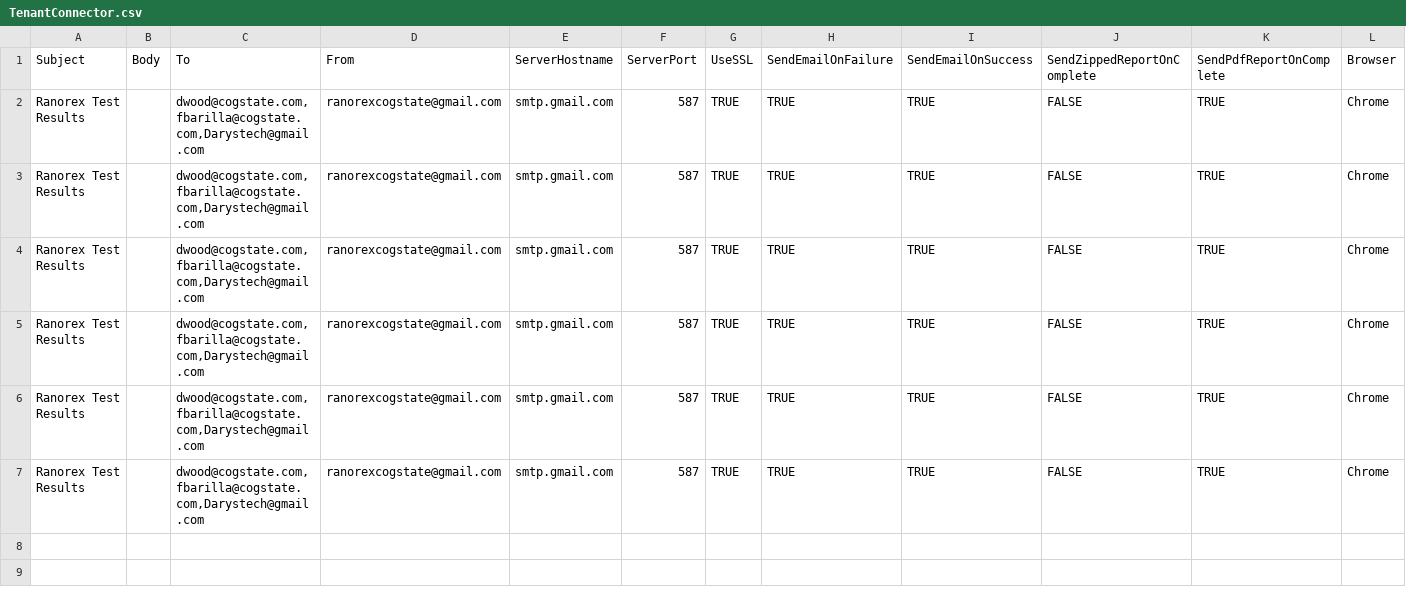
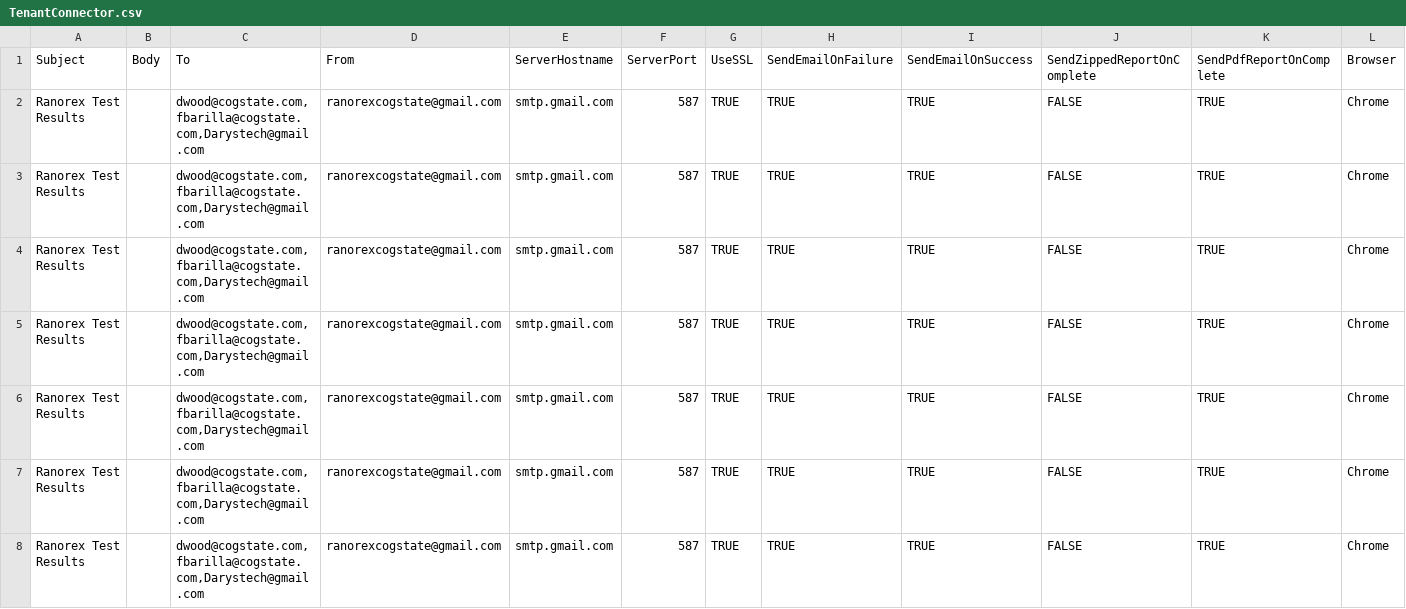
Before and after one commit to zchekir/dll, a CSV file: eSourcePlatform/eSourcePlatform/TenantConnector.csv, drawn as a sheet; only a part is shown; rows hold the shown columns only; the diff names each change by its address in the sheet, - before the commit and + after, or states it on an @@ line.

Commit message:
QC-113- Adjusting the smoke test to be used for the HTOFIX

```diff
--- a/eSourcePlatform/eSourcePlatform/TenantConnector.csv
+++ b/eSourcePlatform/eSourcePlatform/TenantConnector.csv
+row 8: Ranorex Test Results |  | dwood@cogstate.com, fbarilla@cogstate.com,Darystech@gmail.com | ranorexcogstate@gmail.com | smtp.gmail.com | 587 | TRUE | TRUE | TRUE | FALSE | TRUE | Chrome
```
Also changed, not shown: eSourcePlatform/eSourcePlatform/CSPConnector.csv, eSourcePlatform/eSourcePlatform/PR_Authentication.csv, 19 other files.
